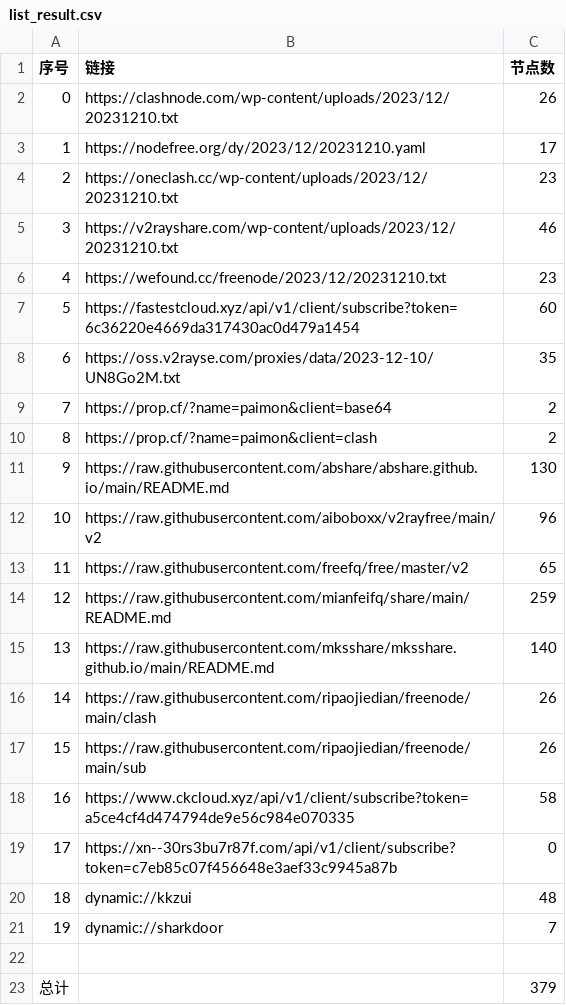
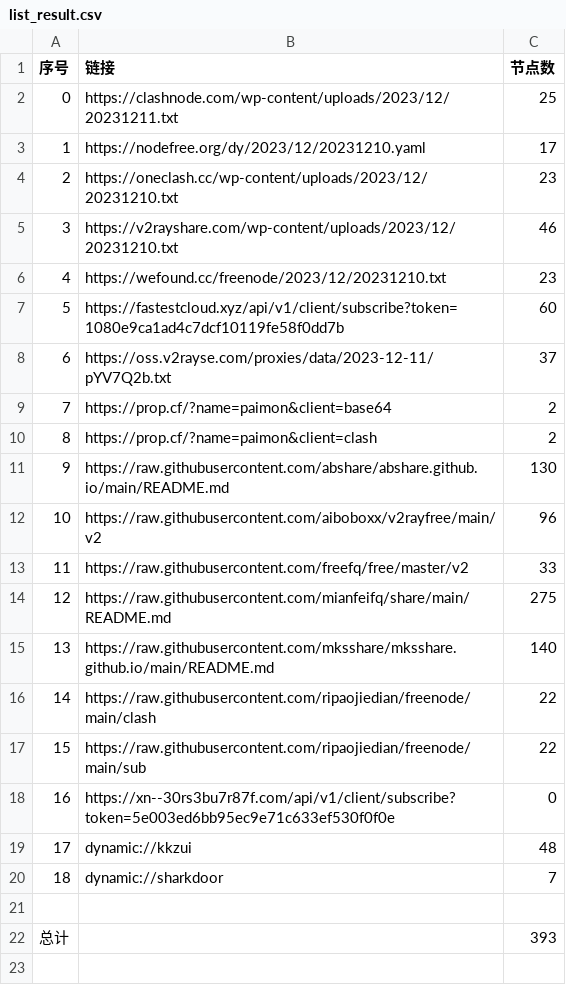
Before and after one commit to WTNLXTBL/Node-Fetch, a CSV file: list_result.csv, drawn as a sheet; removed rows and columns are numbered as before the commit, all else as after; the diff names each change by its address in the sheet, - before the commit and + after, or states it on an @@ line.

```diff
--- a/list_result.csv
+++ b/list_result.csv
-row 2: 0 | https://clashnode.com/wp-content/uploads/2023/12/20231210.txt | 26
+row 2: 0 | https://clashnode.com/wp-content/uploads/2023/12/20231211.txt | 25
-B7 (链接): https://fastestcloud.xyz/api/v1/client/subscribe?token=6c36220e4669da317430ac0d479a1454
+B7 (链接): https://fastestcloud.xyz/api/v1/client/subscribe?token=1080e9ca1ad4c7dcf10119fe58f0dd7b
-row 8: 6 | https://oss.v2rayse.com/proxies/data/2023-12-10/UN8Go2M.txt | 35
+row 8: 6 | https://oss.v2rayse.com/proxies/data/2023-12-11/pYV7Q2b.txt | 37
-C13 (节点数): 65
+C13 (节点数): 33
-C14 (节点数): 259
+C14 (节点数): 275
-C16:C17 (节点数): 26
+C16:C17 (节点数): 22
-row 18: 16 | https://www.ckcloud.xyz/api/v1/client/subscribe?token=a5ce4cf4d474794de9e56c984e070335 | 58
@@ column A (序号) renumbered between rows 18 and 20 @@
-B18 (链接): https://xn--30rs3bu7r87f.com/api/v1/client/subscribe?token=c7eb85c07f456648e3aef33c9945a87b
+B18 (链接): https://xn--30rs3bu7r87f.com/api/v1/client/subscribe?token=5e003ed6bb95ec9e71c633ef530f0f0e
-C22 (节点数): 379
+C22 (节点数): 393
```
Also changed, not shown: 14 other files.
